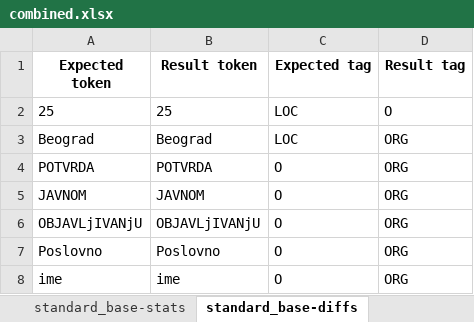
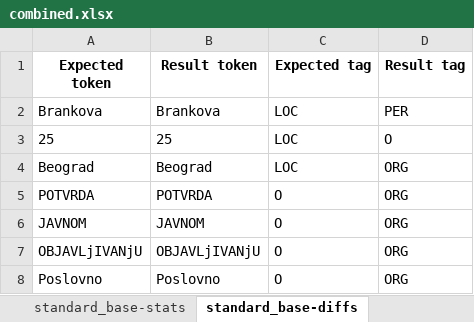
Before and after one commit to MilanBogicevic8/Opj-projekat, an Excel workbook: pythonProject/evaluation/classla/combined.xlsx, sheet standard_base-diffs, drawn as a sheet; only a part is shown; the shorter side is filled out with more unchanged rows; values as stored, in another font and other column widths than the file's, no borders; the diff names each change by its address in the sheet, - before the commit and + after, or states it on an @@ line.

Commit message:
Update classla docs

```diff
--- a/pythonProject/evaluation/classla/combined.xlsx (sheet standard_base-diffs)
+++ b/pythonProject/evaluation/classla/combined.xlsx (sheet standard_base-diffs)
+row 2: Brankova | Brankova | LOC | PER
```
Also changed, not shown: sheet standard_full-diffs, pythonProject/evaluation/classla/administrative_texts.xlsx, pythonProject/evaluation/classla/literature.xlsx, 9 other files.
